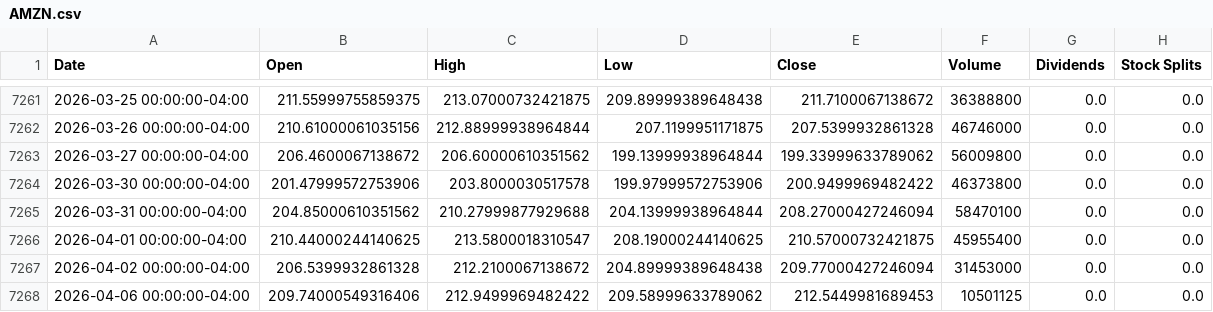
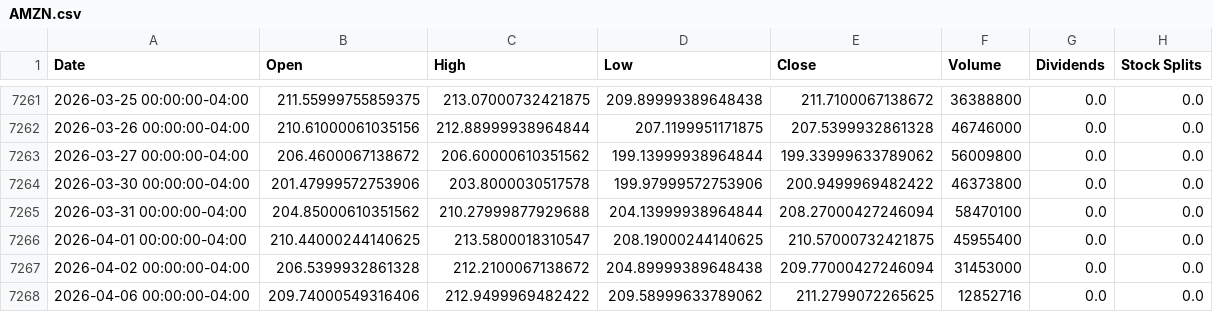
Before and after one commit to luismauricioayala-lab/analizador-costco, a CSV file: AMZN.csv, drawn as a sheet; only a part is shown, gaps mark what is left out.

```diff
--- a/AMZN.csv
+++ b/AMZN.csv
@@ -7267,2 +7267,2 @@ Date,Open,High,Low,Close,Volume,Dividends,Stock Splits
 2026-04-02 00:00:00-04:00,206.5399932861328,212.2100067138672,204.89999389648438,209.77000427246094,31453000,0.0,0.0
-2026-04-06 00:00:00-04:00,209.74000549316406,212.9499969482422,209.58999633789062,212.5449981689453,10501125,0.0,0.0
+2026-04-06 00:00:00-04:00,209.74000549316406,212.9499969482422,209.58999633789062,211.2799072265625,12852716,0.0,0.0
```
Also changed, not shown: BJ.csv, DG.csv, 10 other files.
